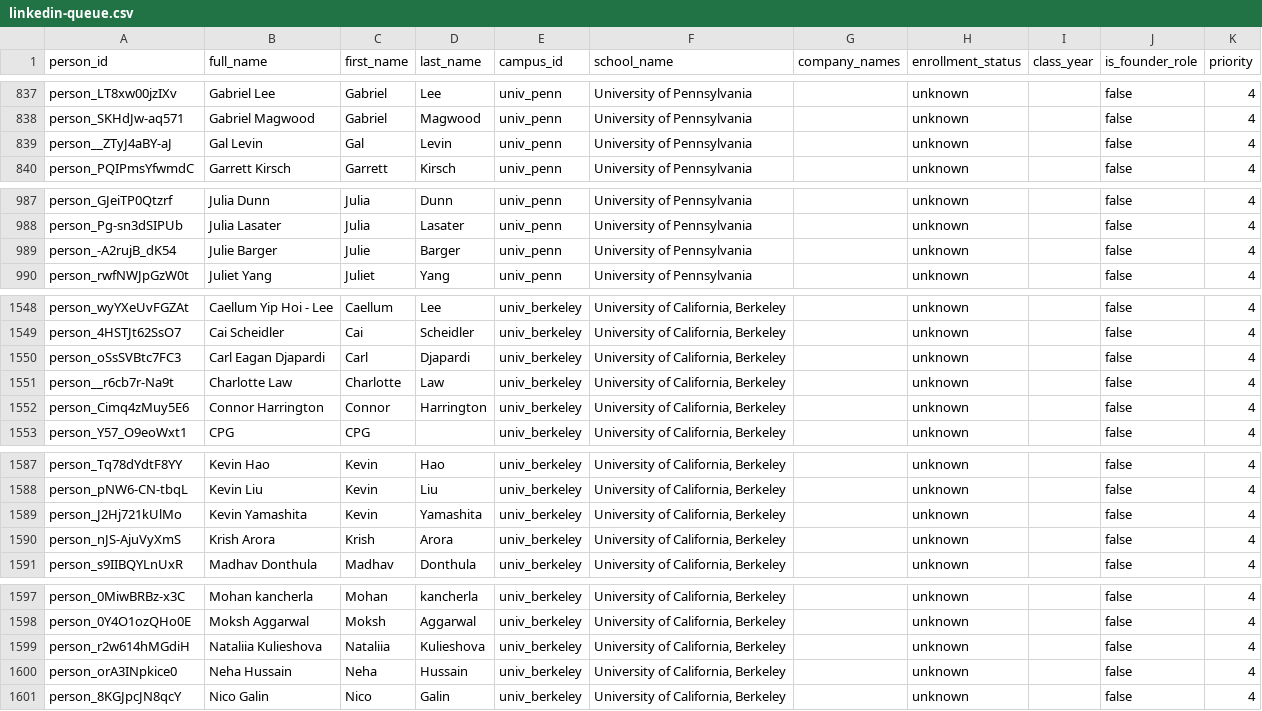
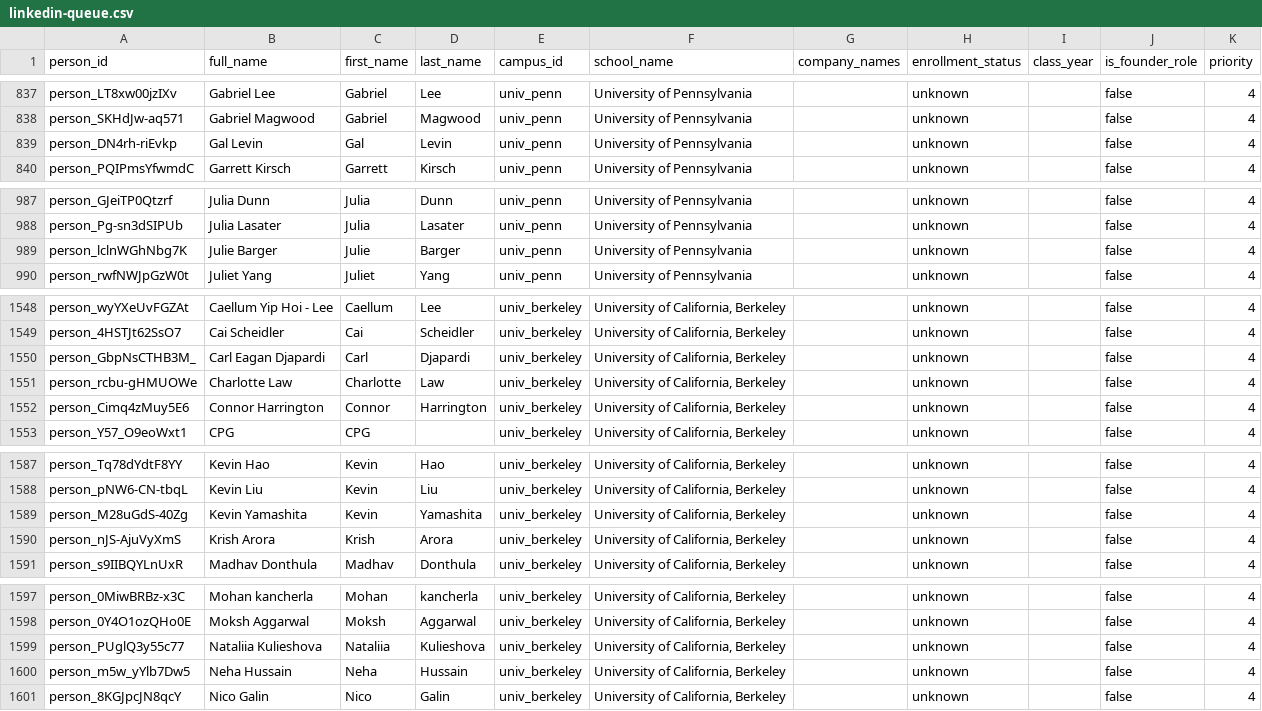
Before and after one commit to amyzhuang111/dorm-room-fund-scout, a CSV file: data/exports/linkedin-queue.csv, drawn as a sheet; only a part is shown, gaps mark what is left out; the diff covers the shown part only.

```diff
--- a/data/exports/linkedin-queue.csv
+++ b/data/exports/linkedin-queue.csv
@@ -838,3 +838,3 @@ person_LT8xw00jzIXv,Gabriel Lee,Gabriel,Lee,univ_penn,University of Pennsylvania
 person_SKHdJw-aq571,Gabriel Magwood,Gabriel,Magwood,univ_penn,University of Pennsylvania,,unknown,,false,4
-person__ZTyJ4aBY-aJ,Gal Levin,Gal,Levin,univ_penn,University of Pennsylvania,,unknown,,false,4
+person_DN4rh-riEvkp,Gal Levin,Gal,Levin,univ_penn,University of Pennsylvania,,unknown,,false,4
 person_PQIPmsYfwmdC,Garrett Kirsch,Garrett,Kirsch,univ_penn,University of Pennsylvania,,unknown,,false,4
@@ -988,3 +988,3 @@ person_GJeiTP0Qtzrf,Julia Dunn,Julia,Dunn,univ_penn,University of Pennsylvania,,
 person_Pg-sn3dSIPUb,Julia Lasater,Julia,Lasater,univ_penn,University of Pennsylvania,,unknown,,false,4
-person_-A2rujB_dK54,Julie Barger,Julie,Barger,univ_penn,University of Pennsylvania,,unknown,,false,4
+person_lclnWGhNbg7K,Julie Barger,Julie,Barger,univ_penn,University of Pennsylvania,,unknown,,false,4
 person_rwfNWJpGzW0t,Juliet Yang,Juliet,Yang,univ_penn,University of Pennsylvania,,unknown,,false,4
@@ -1549,4 +1549,4 @@ person_wyYXeUvFGZAt,Caellum Yip Hoi - Lee,Caellum,Lee,univ_berkeley,"University
 person_4HSTJt62SsO7,Cai Scheidler,Cai,Scheidler,univ_berkeley,"University of California, Berkeley",,unknown,,false,4
-person_oSsSVBtc7FC3,Carl Eagan Djapardi,Carl,Djapardi,univ_berkeley,"University of California, Berkeley",,unknown,,false,4
-person__r6cb7r-Na9t,Charlotte Law,Charlotte,Law,univ_berkeley,"University of California, Berkeley",,unknown,,false,4
+person_GbpNsCTHB3M_,Carl Eagan Djapardi,Carl,Djapardi,univ_berkeley,"University of California, Berkeley",,unknown,,false,4
+person_rcbu-gHMUOWe,Charlotte Law,Charlotte,Law,univ_berkeley,"University of California, Berkeley",,unknown,,false,4
 person_Cimq4zMuy5E6,Connor Harrington,Connor,Harrington,univ_berkeley,"University of California, Berkeley",,unknown,,false,4
@@ -1588,3 +1588,3 @@ person_Tq78dYdtF8YY,Kevin Hao,Kevin,Hao,univ_berkeley,"University of California,
 person_pNW6-CN-tbqL,Kevin Liu,Kevin,Liu,univ_berkeley,"University of California, Berkeley",,unknown,,false,4
-person_J2Hj721kUlMo,Kevin Yamashita,Kevin,Yamashita,univ_berkeley,"University of California, Berkeley",,unknown,,false,4
+person_M28uGdS-40Zg,Kevin Yamashita,Kevin,Yamashita,univ_berkeley,"University of California, Berkeley",,unknown,,false,4
 person_nJS-AjuVyXmS,Krish Arora,Krish,Arora,univ_berkeley,"University of California, Berkeley",,unknown,,false,4
@@ -1598,4 +1598,4 @@ person_0MiwBRBz-x3C,Mohan kancherla,Mohan,kancherla,univ_berkeley,"University of
 person_0Y4O1ozQHo0E,Moksh Aggarwal,Moksh,Aggarwal,univ_berkeley,"University of California, Berkeley",,unknown,,false,4
-person_r2w614hMGdiH,Nataliia Kulieshova,Nataliia,Kulieshova,univ_berkeley,"University of California, Berkeley",,unknown,,false,4
-person_orA3INpkice0,Neha Hussain,Neha,Hussain,univ_berkeley,"University of California, Berkeley",,unknown,,false,4
+person_PUglQ3y55c77,Nataliia Kulieshova,Nataliia,Kulieshova,univ_berkeley,"University of California, Berkeley",,unknown,,false,4
+person_m5w_yYlb7Dw5,Neha Hussain,Neha,Hussain,univ_berkeley,"University of California, Berkeley",,unknown,,false,4
 person_8KGJpcJN8qcY,Nico Galin,Nico,Galin,univ_berkeley,"University of California, Berkeley",,unknown,,false,4
```
Also changed, not shown: 27 edited cells elsewhere in this file, 3 other files.
